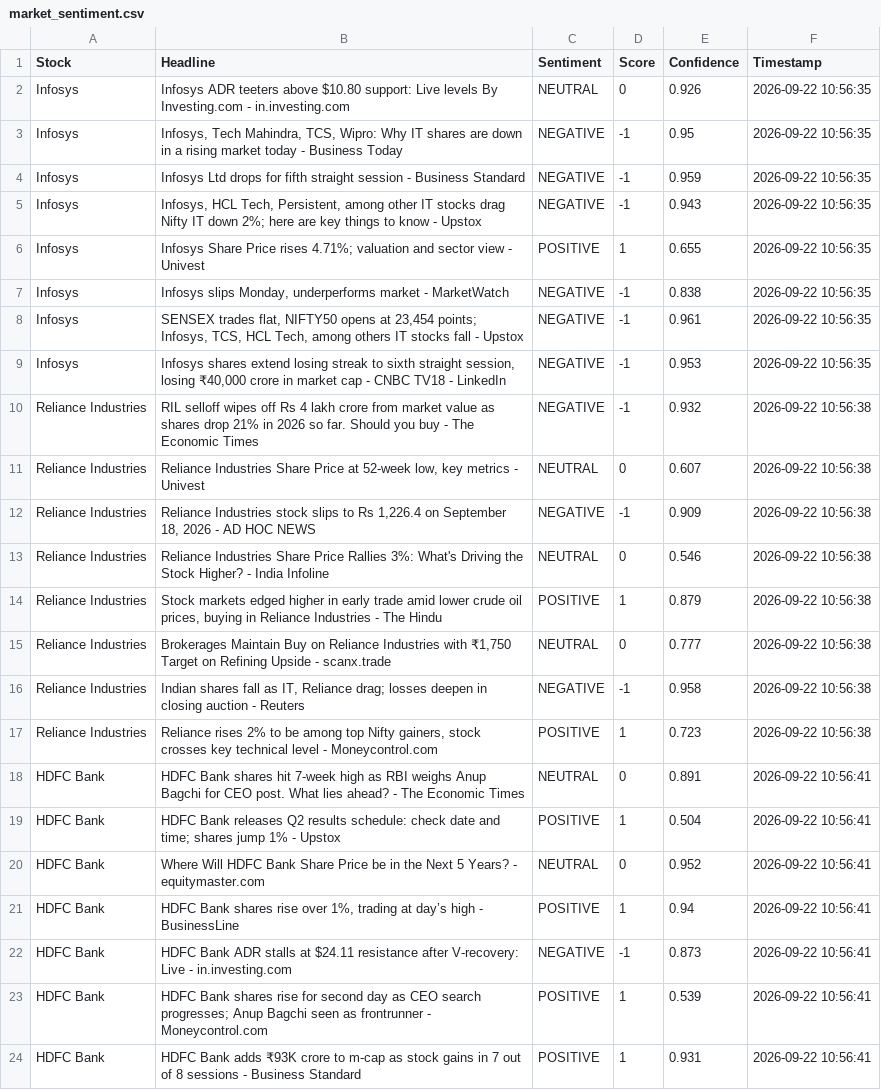
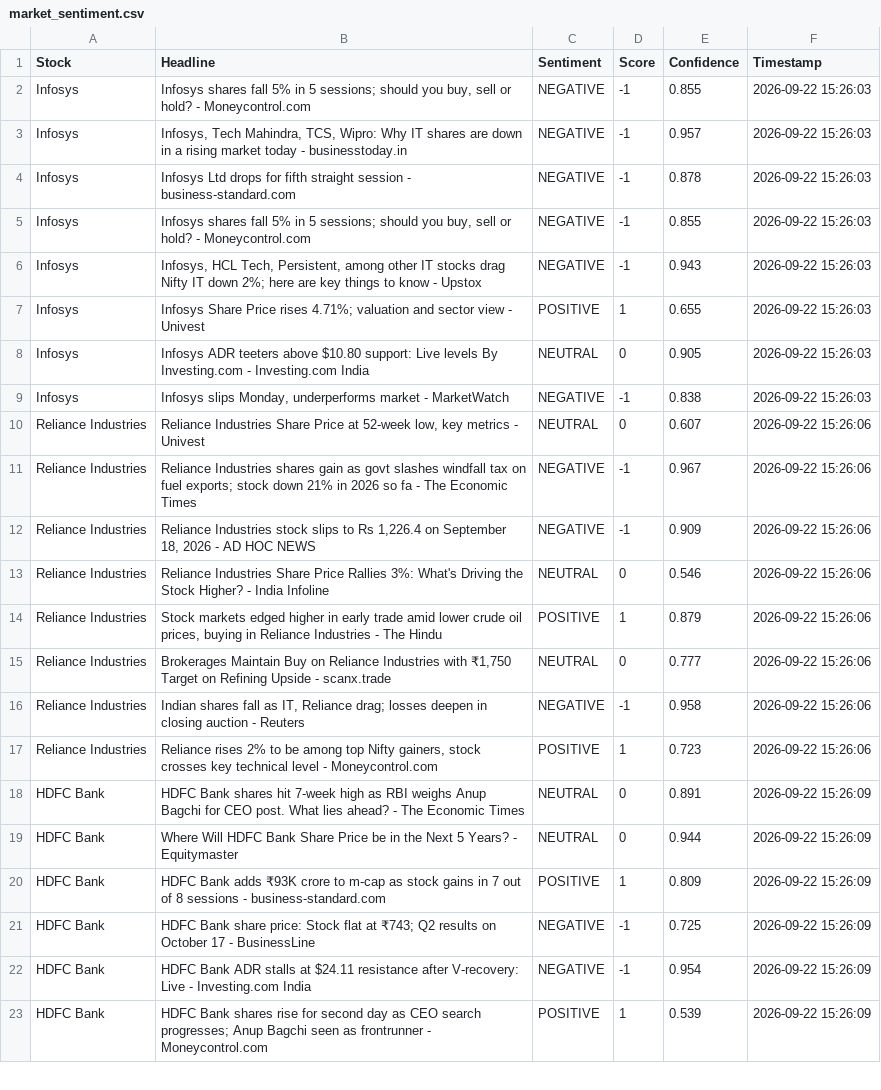
Before and after one commit to mister-raj/market-sentiment-terminal, a CSV file: market_sentiment.csv, drawn as a sheet; only a part is shown; removed rows and columns are numbered as before the commit, all else as after; the diff covers the shown part only; the diff names each change by its address in the sheet, - before the commit and + after, or states it on an @@ line.

```diff
--- a/market_sentiment.csv
+++ b/market_sentiment.csv
-B2 (Headline): Infosys ADR teeters above $10.80 support: Live levels By Investing.com - in.investing.com
+B2 (Headline): Infosys shares fall 5% in 5 sessions; should you buy, sell or hold? - Moneycontrol.com
-C2 (Sentiment): NEUTRAL
+C2 (Sentiment): NEGATIVE
-D2 (Score): 0
+D2 (Score): -1
-E2 (Confidence): 0.926
+E2 (Confidence): 0.855
-F2:F4 (Timestamp): 2026-09-22 10:56:35
+F2:F4 (Timestamp): 2026-09-22 15:26:03
-B3 (Headline): …today - Business Today
+B3 (Headline): …today - businesstoday.in
-E3 (Confidence): 0.95
+E3 (Confidence): 0.957
-B4 (Headline): …session - Business Standard
+B4 (Headline): …session - business-standard.com
-E4 (Confidence): 0.959
+E4 (Confidence): 0.878
+row 5: Infosys | Infosys shares fall 5% in 5 sessions; should you buy, sell or hold? - Moneycontrol.com | NEGATIVE | -1 | 0.855 | 2026-09-22 15:26:03
-F6:F7 (Timestamp): 2026-09-22 10:56:35
+F6:F7 (Timestamp): 2026-09-22 15:26:03
+row 8: Infosys | Infosys ADR teeters above $10.80 support: Live levels By Investing.com - Investing.com India | NEUTRAL | 0 | 0.905 | 2026-09-22 15:26:03
-F9 (Timestamp): 2026-09-22 10:56:35
+F9 (Timestamp): 2026-09-22 15:26:03
-row 8: Infosys | SENSEX trades flat, NIFTY50 opens at 23,454 points; Infosys, TCS, HCL Tech, among others IT stocks fall - Upstox | NEGATIVE | -1 | 0.961 | 2026-09-22 10:56:35
-row 9: Infosys | Infosys shares extend losing streak to sixth straight session, losing ₹40,000 crore in market cap - CNBC TV18 - LinkedIn | NEGATIVE | -1 | 0.953 | 2026-09-22 10:56:35
-row 10: Reliance Industries | RIL selloff wipes off Rs 4 lakh crore from market value as shares drop 21% in 2026 so far. Should you buy - The Economic Times | NEGATIVE | -1 | 0.932 | 2026-09-22 10:56:38
-F10 (Timestamp): 2026-09-22 10:56:38
+F10 (Timestamp): 2026-09-22 15:26:06
+row 11: Reliance Industries | Reliance Industries shares gain as govt slashes windfall tax on fuel exports; stock down 21% in 2026 so fa - The Economic Times | NEGATIVE | -1 | 0.967 | 2026-09-22 15:26:06
-F12:F17 (Timestamp): 2026-09-22 10:56:38
+F12:F17 (Timestamp): 2026-09-22 15:26:06
-F18 (Timestamp): 2026-09-22 10:56:41
+F18 (Timestamp): 2026-09-22 15:26:09
-row 19: HDFC Bank | HDFC Bank releases Q2 results schedule: check date and time; shares jump 1% - Upstox | POSITIVE | 1 | 0.504 | 2026-09-22 10:56:41
-B19 (Headline): …Years? - equitymaster.com
+B19 (Headline): …Years? - Equitymaster
-E19 (Confidence): 0.952
+E19 (Confidence): 0.944
-F19:F20 (Timestamp): 2026-09-22 10:56:41
+F19:F20 (Timestamp): 2026-09-22 15:26:09
-B20 (Headline): HDFC Bank shares rise over 1%, trading at day’s high - BusinessLine
+B20 (Headline): HDFC Bank adds ₹93K crore to m-cap as stock gains in 7 out of 8 sessions - business-standard.com
-E20 (Confidence): 0.94
+E20 (Confidence): 0.809
+row 21: HDFC Bank | HDFC Bank share price: Stock flat at ₹743; Q2 results on October 17 - BusinessLine | NEGATIVE | -1 | 0.725 | 2026-09-22 15:26:09
-B22 (Headline): …Live - in.investing.com
+B22 (Headline): …Live - Investing.com India
-E22 (Confidence): 0.873
+E22 (Confidence): 0.954
-F22:F23 (Timestamp): 2026-09-22 10:56:41
+F22:F23 (Timestamp): 2026-09-22 15:26:09
-row 24: HDFC Bank | HDFC Bank adds ₹93K crore to m-cap as stock gains in 7 out of 8 sessions - Business Standard | POSITIVE | 1 | 0.931 | 2026-09-22 10:56:41
```
Also changed, not shown: 5 added rows, 4 removed rows and 47 edited cells elsewhere in this file.
